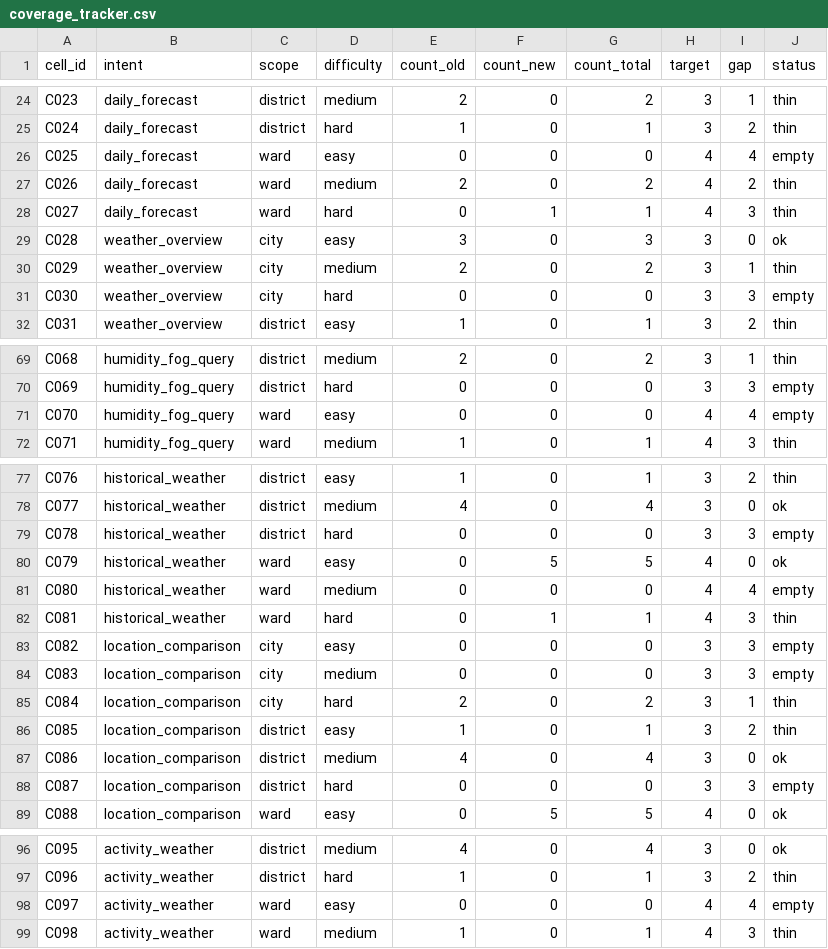
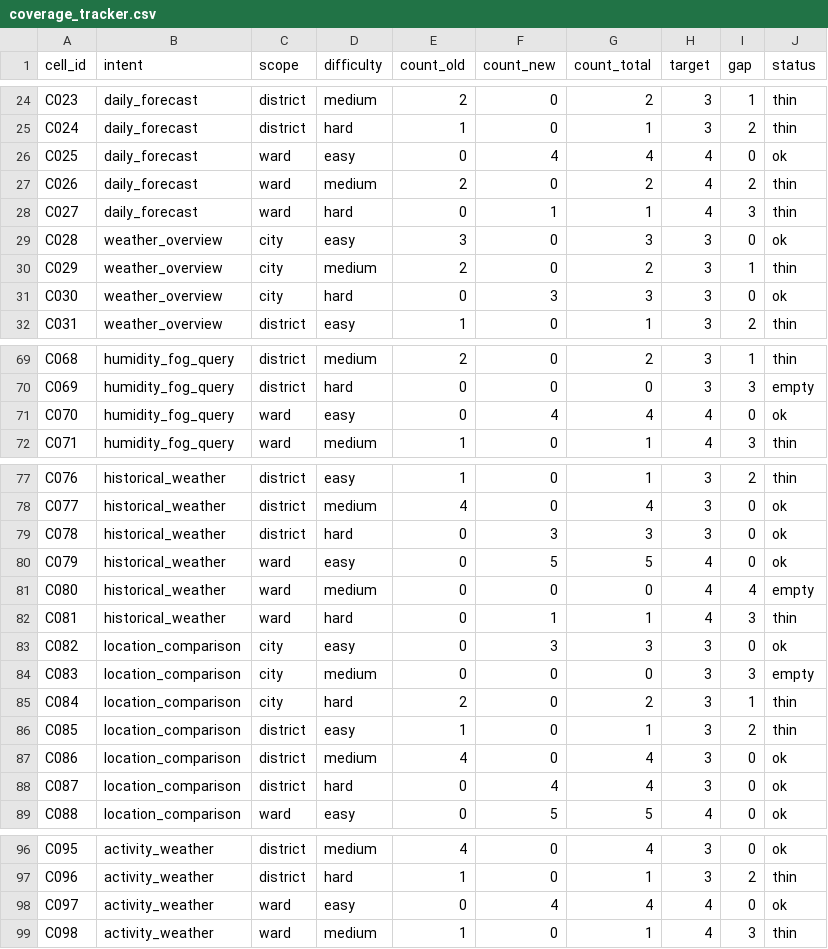
Before and after one commit to drago467/Chatbot_HaNoi_Weather, a CSV file: data/evaluation/v2/coverage_tracker.csv, drawn as a sheet; only a part is shown, gaps mark what is left out; the diff covers the shown part only.

```diff
--- a/data/evaluation/v2/coverage_tracker.csv
+++ b/data/evaluation/v2/coverage_tracker.csv
@@ -25,3 +25,3 @@ C023,daily_forecast,district,medium,2,0,2,3,1,thin
 C024,daily_forecast,district,hard,1,0,1,3,2,thin
-C025,daily_forecast,ward,easy,0,0,0,4,4,empty
+C025,daily_forecast,ward,easy,0,4,4,4,0,ok
 C026,daily_forecast,ward,medium,2,0,2,4,2,thin
@@ -30,3 +30,3 @@ C028,weather_overview,city,easy,3,0,3,3,0,ok
 C029,weather_overview,city,medium,2,0,2,3,1,thin
-C030,weather_overview,city,hard,0,0,0,3,3,empty
+C030,weather_overview,city,hard,0,3,3,3,0,ok
 C031,weather_overview,district,easy,1,0,1,3,2,thin
@@ -70,3 +70,3 @@ C068,humidity_fog_query,district,medium,2,0,2,3,1,thin
 C069,humidity_fog_query,district,hard,0,0,0,3,3,empty
-C070,humidity_fog_query,ward,easy,0,0,0,4,4,empty
+C070,humidity_fog_query,ward,easy,0,4,4,4,0,ok
 C071,humidity_fog_query,ward,medium,1,0,1,4,3,thin
@@ -78,3 +78,3 @@ C076,historical_weather,district,easy,1,0,1,3,2,thin
 C077,historical_weather,district,medium,4,0,4,3,0,ok
-C078,historical_weather,district,hard,0,0,0,3,3,empty
+C078,historical_weather,district,hard,0,3,3,3,0,ok
 C079,historical_weather,ward,easy,0,5,5,4,0,ok
@@ -82,3 +82,3 @@ C080,historical_weather,ward,medium,0,0,0,4,4,empty
 C081,historical_weather,ward,hard,0,1,1,4,3,thin
-C082,location_comparison,city,easy,0,0,0,3,3,empty
+C082,location_comparison,city,easy,0,3,3,3,0,ok
 C083,location_comparison,city,medium,0,0,0,3,3,empty
@@ -87,3 +87,3 @@ C085,location_comparison,district,easy,1,0,1,3,2,thin
 C086,location_comparison,district,medium,4,0,4,3,0,ok
-C087,location_comparison,district,hard,0,0,0,3,3,empty
+C087,location_comparison,district,hard,0,4,4,3,0,ok
 C088,location_comparison,ward,easy,0,5,5,4,0,ok
@@ -97,3 +97,3 @@ C095,activity_weather,district,medium,4,0,4,3,0,ok
 C096,activity_weather,district,hard,1,0,1,3,2,thin
-C097,activity_weather,ward,easy,0,0,0,4,4,empty
+C097,activity_weather,ward,easy,0,4,4,4,0,ok
 C098,activity_weather,ward,medium,1,0,1,4,3,thin
```
Also changed, not shown: 41 edited cells elsewhere in this file, 1 other file.
